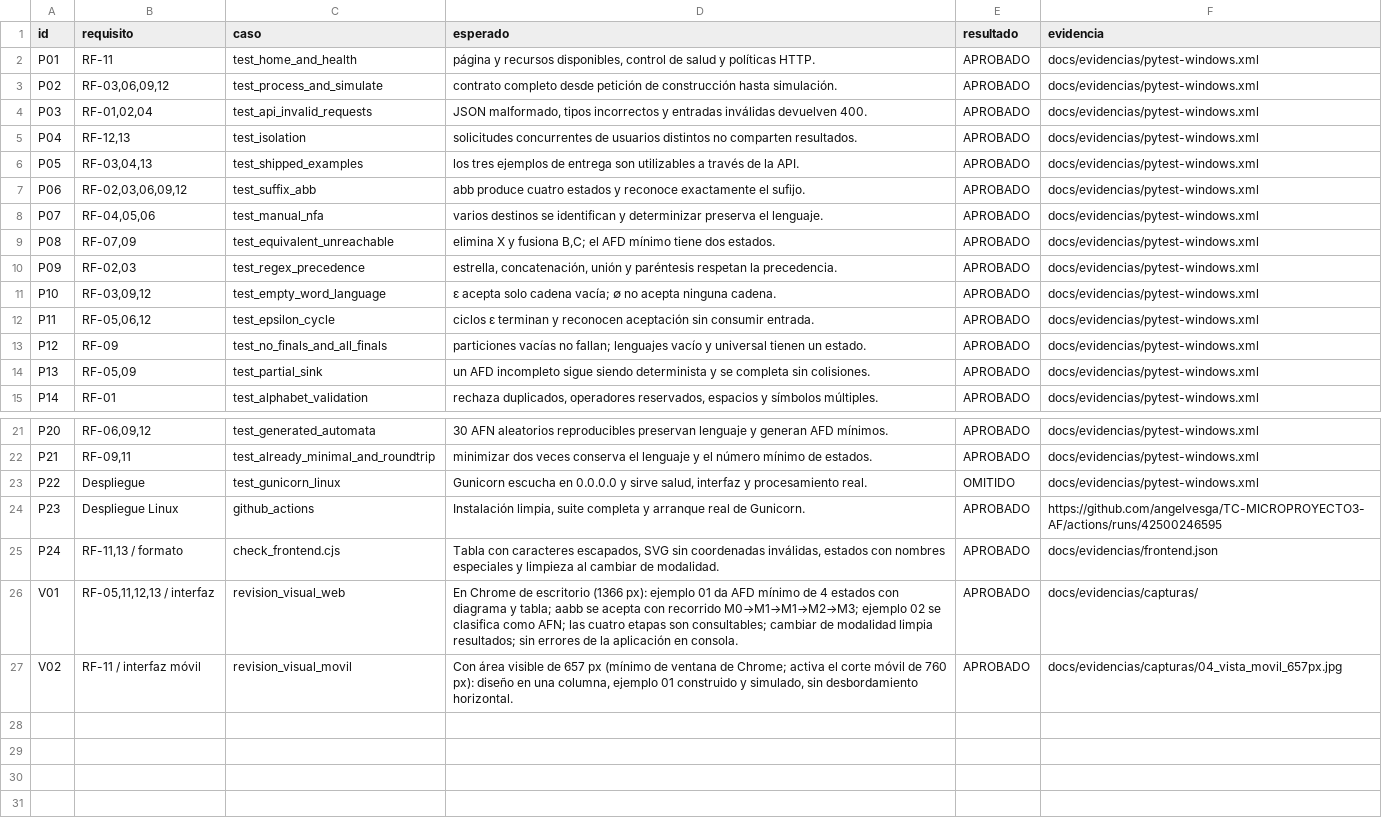
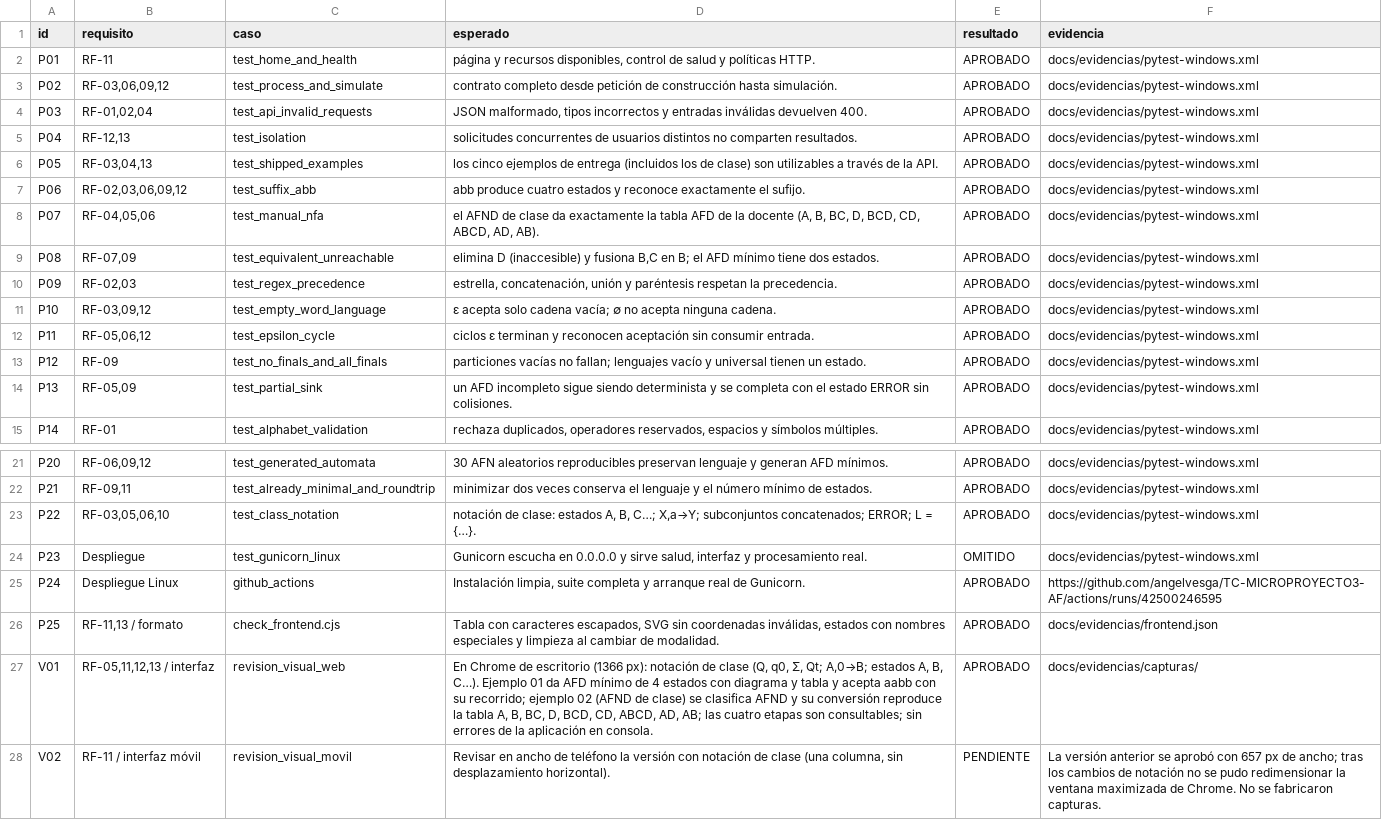
Before and after one commit to angelvesga/TC-MICROPROYECTO3-AF, a CSV file: docs/matriz_pruebas.csv, drawn as a sheet; only a part is shown, gaps mark what is left out.

Commit message:
Adoptar la notación de clase
- automata/core.py: estados A, B, C… en Thompson; transiciones X,a→Y; clasificación
  AFD/AFND; estados del AFD nombrados por concatenación (AC, ABC); estado ERROR;
  trazas de conversión por estado y símbolo; clases de Moore con el nombre de su
  primer estado; muestra del lenguaje L = {…}.
- static/ y templates/: definición formal AF = {Q, q0, Σ, Qt, δ}, tabla con columna Q,
  terminales marcados, casillas error, diagrama y ejemplos con la notación de clase.
- tests/: pruebas de la notación de clase.

```diff
--- a/docs/matriz_pruebas.csv
+++ b/docs/matriz_pruebas.csv
@@ -5,6 +5,6 @@ P03,"RF-01,02,04",test_api_invalid_requests,"JSON malformado, tipos incorrectos
 P04,"RF-12,13",test_isolation,solicitudes concurrentes de usuarios distintos no comparten resultados.,APROBADO,docs/evidencias/pytest-windows.xml
-P05,"RF-03,04,13",test_shipped_examples,los tres ejemplos de entrega son utilizables a través de la API.,APROBADO,docs/evidencias/pytest-windows.xml
+P05,"RF-03,04,13",test_shipped_examples,los cinco ejemplos de entrega (incluidos los de clase) son utilizables a través de la API.,APROBADO,docs/evidencias/pytest-windows.xml
 P06,"RF-02,03,06,09,12",test_suffix_abb,abb produce cuatro estados y reconoce exactamente el sufijo.,APROBADO,docs/evidencias/pytest-windows.xml
-P07,"RF-04,05,06",test_manual_nfa,varios destinos se identifican y determinizar preserva el lenguaje.,APROBADO,docs/evidencias/pytest-windows.xml
-P08,"RF-07,09",test_equivalent_unreachable,"elimina X y fusiona B,C; el AFD mínimo tiene dos estados.",APROBADO,docs/evidencias/pytest-windows.xml
+P07,"RF-04,05,06",test_manual_nfa,"el AFND de clase da exactamente la tabla AFD de la docente (A, B, BC, D, BCD, CD, ABCD, AD, AB).",APROBADO,docs/evidencias/pytest-windows.xml
+P08,"RF-07,09",test_equivalent_unreachable,"elimina D (inaccesible) y fusiona B,C en B; el AFD mínimo tiene dos estados.",APROBADO,docs/evidencias/pytest-windows.xml
 P09,"RF-02,03",test_regex_precedence,"estrella, concatenación, unión y paréntesis respetan la precedencia.",APROBADO,docs/evidencias/pytest-windows.xml
@@ -13,3 +13,3 @@ P11,"RF-05,06,12",test_epsilon_cycle,ciclos ε terminan y reconocen aceptación
 P12,RF-09,test_no_finals_and_all_finals,particiones vacías no fallan; lenguajes vacío y universal tienen un estado.,APROBADO,docs/evidencias/pytest-windows.xml
-P13,"RF-05,09",test_partial_sink,un AFD incompleto sigue siendo determinista y se completa sin colisiones.,APROBADO,docs/evidencias/pytest-windows.xml
+P13,"RF-05,09",test_partial_sink,un AFD incompleto sigue siendo determinista y se completa con el estado ERROR sin colisiones.,APROBADO,docs/evidencias/pytest-windows.xml
 P14,RF-01,test_alphabet_validation,"rechaza duplicados, operadores reservados, espacios y símbolos múltiples.",APROBADO,docs/evidencias/pytest-windows.xml
@@ -22,6 +22,7 @@ P20,"RF-06,09,12",test_generated_automata,30 AFN aleatorios reproducibles preser
 P21,"RF-09,11",test_already_minimal_and_roundtrip,minimizar dos veces conserva el lenguaje y el número mínimo de estados.,APROBADO,docs/evidencias/pytest-windows.xml
-P22,Despliegue,test_gunicorn_linux,"Gunicorn escucha en 0.0.0.0 y sirve salud, interfaz y procesamiento real.",OMITIDO,docs/evidencias/pytest-windows.xml
-P23,Despliegue Linux,github_actions,"Instalación limpia, suite completa y arranque real de Gunicorn.",APROBADO,https://github.com/angelvesga/TC-MICROPROYECTO3-AF/actions/runs/42500246595
-P24,"RF-11,13 / formato",check_frontend.cjs,"Tabla con caracteres escapados, SVG sin coordenadas inválidas, estados con nombres especiales y limpieza al cambiar de modalidad.",APROBADO,docs/evidencias/frontend.json
-V01,"RF-05,11,12,13 / interfaz",revision_visual_web,En Chrome de escritorio (1366 px): ejemplo 01 da AFD mínimo de 4 estados con diagrama y tabla; aabb se acepta con recorrido M0→M1→M1→M2→M3; ejemplo 02 se clasifica como AFN; las cuatro etapas son consultables; cambiar de modalidad limpia resultados; sin errores de la aplicación en consola.,APROBADO,docs/evidencias/capturas/
-V02,RF-11 / interfaz móvil,revision_visual_movil,"Con área visible de 657 px (mínimo de ventana de Chrome; activa el corte móvil de 760 px): diseño en una columna, ejemplo 01 construido y simulado, sin desbordamiento horizontal.",APROBADO,docs/evidencias/capturas/04_vista_movil_657px.jpg
+P22,"RF-03,05,06,10",test_class_notation,"notación de clase: estados A, B, C…; X,a→Y; subconjuntos concatenados; ERROR; L = {…}.",APROBADO,docs/evidencias/pytest-windows.xml
+P23,Despliegue,test_gunicorn_linux,"Gunicorn escucha en 0.0.0.0 y sirve salud, interfaz y procesamiento real.",OMITIDO,docs/evidencias/pytest-windows.xml
+P24,Despliegue Linux,github_actions,"Instalación limpia, suite completa y arranque real de Gunicorn.",APROBADO,https://github.com/angelvesga/TC-MICROPROYECTO3-AF/actions/runs/42500246595
+P25,"RF-11,13 / formato",check_frontend.cjs,"Tabla con caracteres escapados, SVG sin coordenadas inválidas, estados con nombres especiales y limpieza al cambiar de modalidad.",APROBADO,docs/evidencias/frontend.json
+V01,"RF-05,11,12,13 / interfaz",revision_visual_web,"En Chrome de escritorio (1366 px): notación de clase (Q, q0, Σ, Qt; A,0→B; estados A, B, C…). Ejemplo 01 da AFD mínimo de 4 estados con diagrama y tabla y acepta aabb con su recorrido; ejemplo 02 (AFND de clase) se clasifica AFND y su conversión reproduce la tabla A, B, BC, D, BCD, CD, ABCD, AD, AB; las cuatro etapas son consultables; sin errores de la aplicación en consola.",APROBADO,docs/evidencias/capturas/
+V02,RF-11 / interfaz móvil,revision_visual_movil,"Revisar en ancho de teléfono la versión con notación de clase (una columna, sin desplazamiento horizontal).",PENDIENTE,La versión anterior se aprobó con 657 px de ancho; tras los cambios de notación no se pudo redimensionar la ventana maximizada de Chrome. No se fabricaron capturas.
```
Also changed, not shown: 42 other files.
